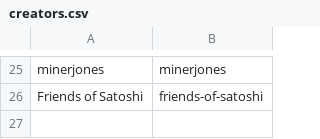
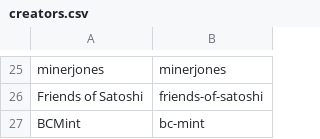
Before and after one commit to RaghavSood/collectibles, a CSV file: storage/sqlite/migrations/seeds/creators.csv, drawn as a sheet; only a part is shown, gaps mark what is left out.

```diff
--- a/storage/sqlite/migrations/seeds/creators.csv
+++ b/storage/sqlite/migrations/seeds/creators.csv
@@ -26 +26,2 @@ minerjones,minerjones
 Friends of Satoshi,friends-of-satoshi
+BCMint,bc-mint
```
Also changed, not shown: storage/sqlite/migrations/seeds/series.csv, 2 other files.
